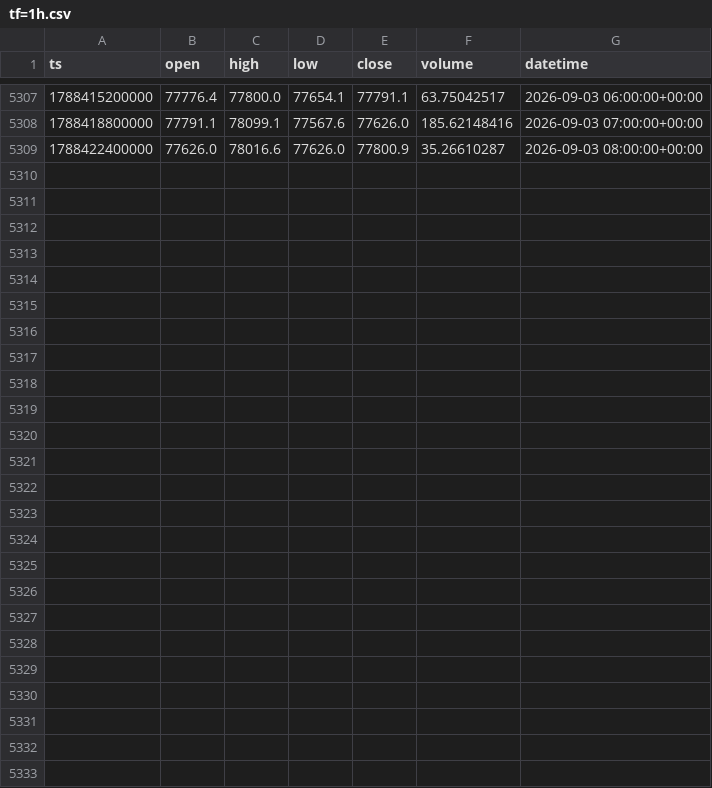
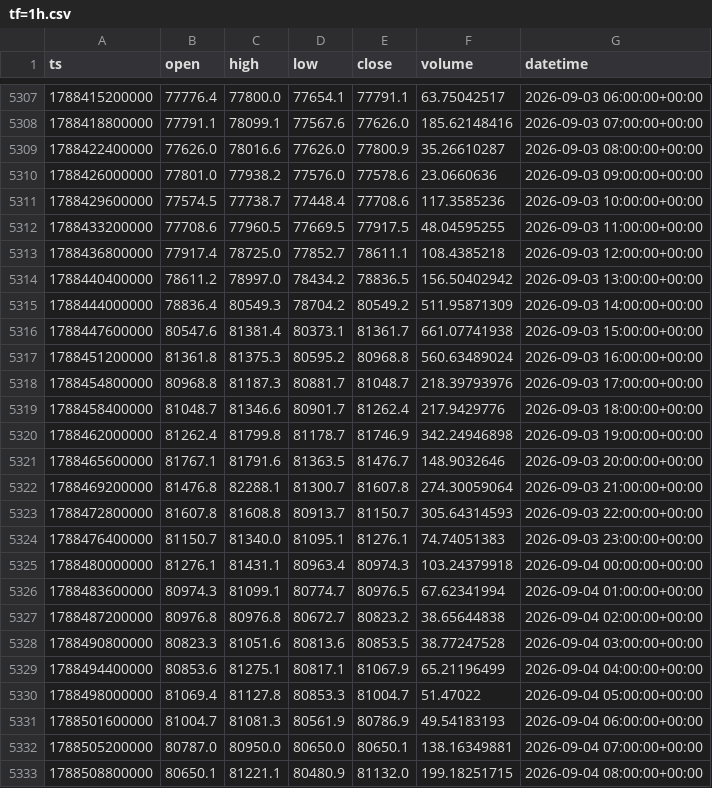
Before and after one commit to jclamUW/allmind, a CSV file: property/candles/BTC-USD/tf=1h.csv, drawn as a sheet; only a part is shown, gaps mark what is left out.

```diff
--- a/property/candles/BTC-USD/tf=1h.csv
+++ b/property/candles/BTC-USD/tf=1h.csv
@@ -5309 +5309,25 @@ ts,open,high,low,close,volume,datetime
 1788422400000,77626.0,78016.6,77626.0,77800.9,35.26610287,2026-09-03 08:00:00+00:00
+1788426000000,77801.0,77938.2,77576.0,77578.6,23.0660636,2026-09-03 09:00:00+00:00
+1788429600000,77574.5,77738.7,77448.4,77708.6,117.3585236,2026-09-03 10:00:00+00:00
+1788433200000,77708.6,77960.5,77669.5,77917.5,48.04595255,2026-09-03 11:00:00+00:00
+1788436800000,77917.4,78725.0,77852.7,78611.1,108.4385218,2026-09-03 12:00:00+00:00
+1788440400000,78611.2,78997.0,78434.2,78836.5,156.50402942,2026-09-03 13:00:00+00:00
+1788444000000,78836.4,80549.3,78704.2,80549.2,511.95871309,2026-09-03 14:00:00+00:00
+1788447600000,80547.6,81381.4,80373.1,81361.7,661.07741938,2026-09-03 15:00:00+00:00
+1788451200000,81361.8,81375.3,80595.2,80968.8,560.63489024,2026-09-03 16:00:00+00:00
+1788454800000,80968.8,81187.3,80881.7,81048.7,218.39793976,2026-09-03 17:00:00+00:00
+1788458400000,81048.7,81346.6,80901.7,81262.4,217.9429776,2026-09-03 18:00:00+00:00
+1788462000000,81262.4,81799.8,81178.7,81746.9,342.24946898,2026-09-03 19:00:00+00:00
+1788465600000,81767.1,81791.6,81363.5,81476.7,148.9032646,2026-09-03 20:00:00+00:00
+1788469200000,81476.8,82288.1,81300.7,81607.8,274.30059064,2026-09-03 21:00:00+00:00
+1788472800000,81607.8,81608.8,80913.7,81150.7,305.64314593,2026-09-03 22:00:00+00:00
+1788476400000,81150.7,81340.0,81095.1,81276.1,74.74051383,2026-09-03 23:00:00+00:00
+1788480000000,81276.1,81431.1,80963.4,80974.3,103.24379918,2026-09-04 00:00:00+00:00
+1788483600000,80974.3,81099.1,80774.7,80976.5,67.62341994,2026-09-04 01:00:00+00:00
+1788487200000,80976.8,80976.8,80672.7,80823.2,38.65644838,2026-09-04 02:00:00+00:00
+1788490800000,80823.3,81051.6,80813.6,80853.5,38.77247528,2026-09-04 03:00:00+00:00
+1788494400000,80853.6,81275.1,80817.1,81067.9,65.21196499,2026-09-04 04:00:00+00:00
+1788498000000,81069.4,81127.8,80853.3,81004.7,51.47022,2026-09-04 05:00:00+00:00
+1788501600000,81004.7,81081.3,80561.9,80786.9,49.54183193,2026-09-04 06:00:00+00:00
+1788505200000,80787.0,80950.0,80650.0,80650.1,138.16349881,2026-09-04 07:00:00+00:00
+1788508800000,80650.1,81221.1,80480.9,81132.0,199.18251715,2026-09-04 08:00:00+00:00
```
Also changed, not shown: property/candles/BTC-USD/tf=30m.csv, property/candles/ETH-USD/tf=1h.csv, 22 other files.
